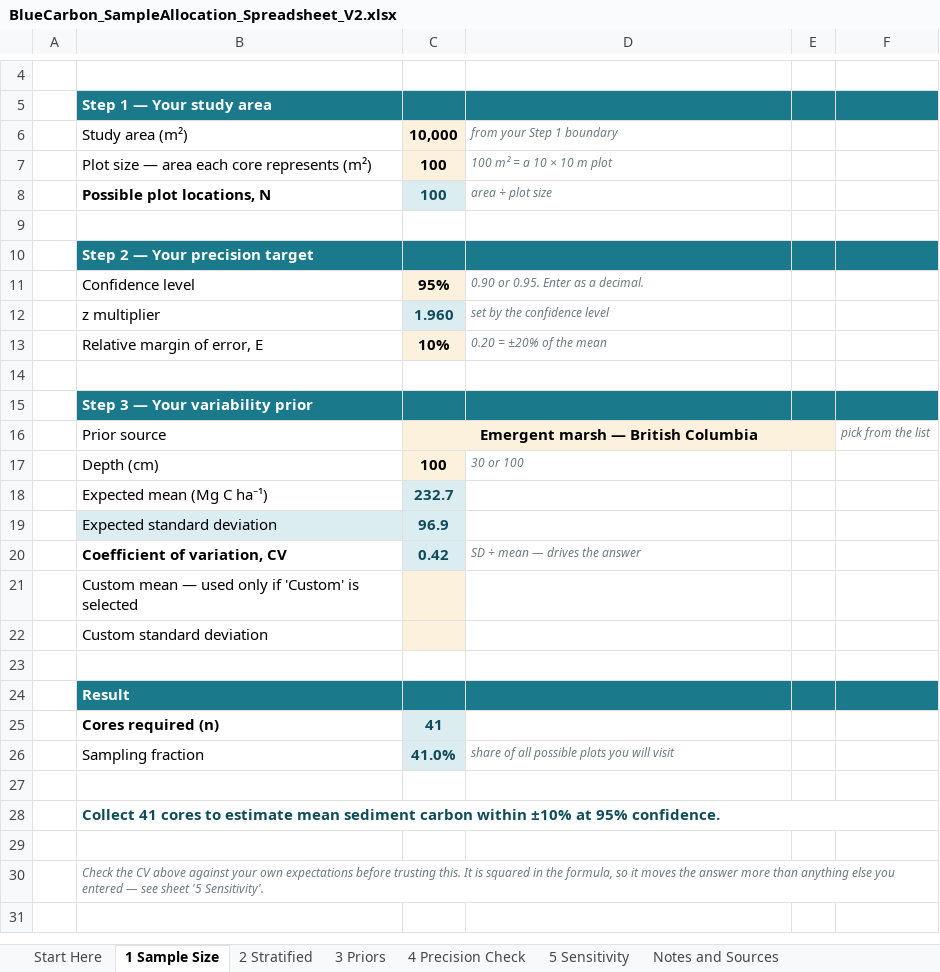
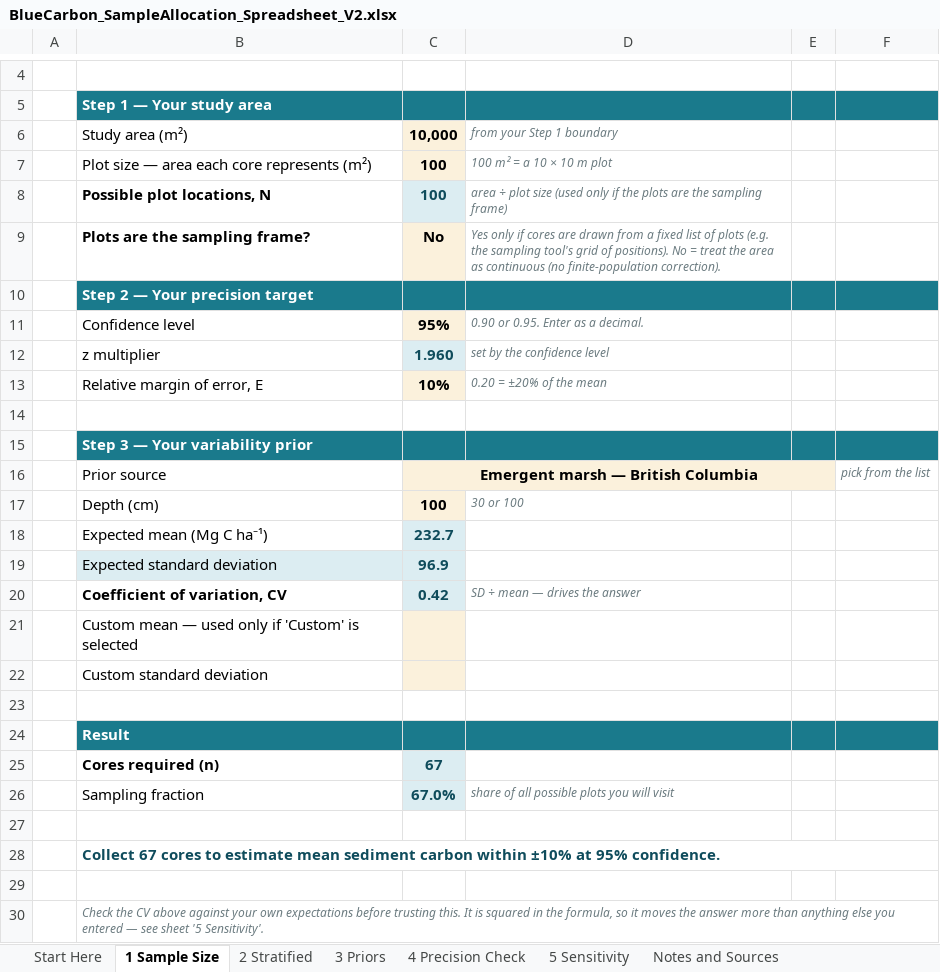
Before and after one commit to CathalD/BlueCarbon_EelgrassWorkshop_V2, an Excel workbook: 02_Project_Planning/BlueCarbon_SampleAllocation_Spreadsheet_V2.xlsx, sheet 1 Sample Size, drawn as a sheet; only a part is shown, gaps mark what is left out; values as stored, in another font and other column widths than the file's, no borders; the diff names each change by its address in the sheet, - before the commit and + after, or states it on an @@ line.

```diff
--- a/02_Project_Planning/BlueCarbon_SampleAllocation_Spreadsheet_V2.xlsx (sheet 1 Sample Size)
+++ b/02_Project_Planning/BlueCarbon_SampleAllocation_Spreadsheet_V2.xlsx (sheet 1 Sample Size)
-D8: area ÷ plot size
+D8: area ÷ plot size (used only if the plots are the sampling frame)
-row 9: (empty)
+row 9:  | Plots are the sampling frame? | No | Yes only if cores are drawn from a fixed list of plots (e.g. the sampling tool's grid of positions). No = treat the area as continuous (no finite-population correction).
-C9 fill: none
+C9 fill: #FBF1DC
-D16:E16 fill: none
+D16:E16 fill: #FBF1DC
-C25: 41
+C25: 67
-C26: 41.0%
+C26: 67.0%
-B28: Collect 41 cores to…
+B28: Collect 67 cores to…
```
Also changed, not shown: sheet 5 Sensitivity, sheet 4 Precision Check, sheet 2 Stratified, sheet Notes and Sources, sheet Start Here, formulas that keep their value, 04_Data_Interpretation/DataAnalysisWorkflow/data/synthetic/Eelgrass_Carbon_DigitalData_SYNTHETIC.xlsx, 04_Data_Interpretation/files/Eelgrass_Carbon_DigitalData_BlankSheet.xlsx, 22 other files.
